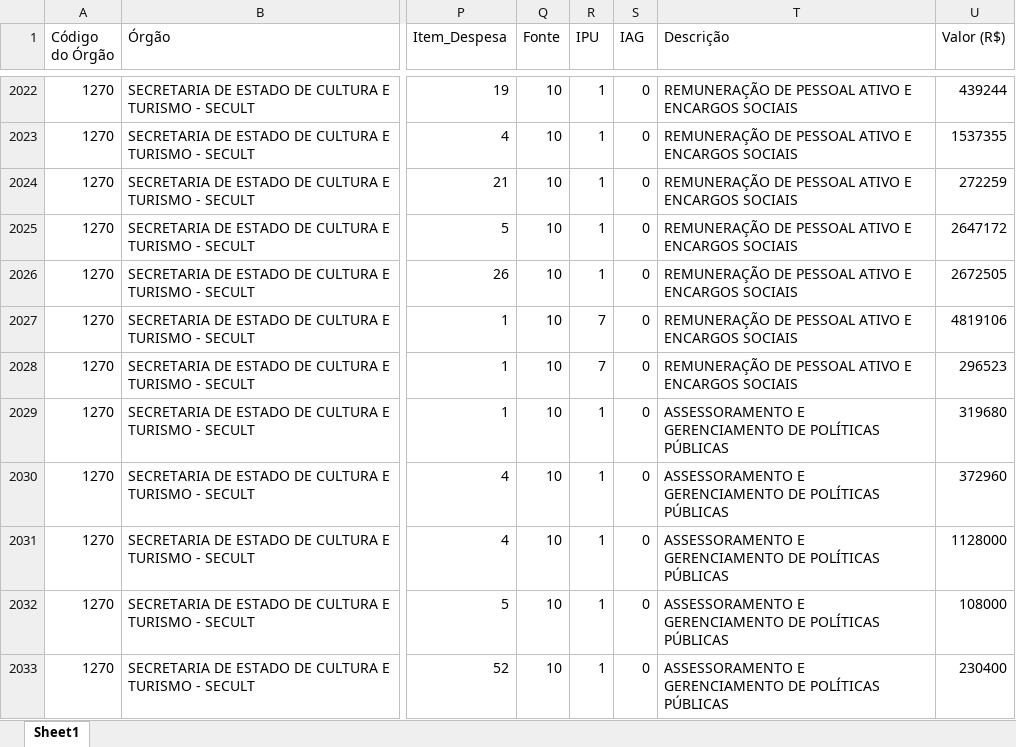
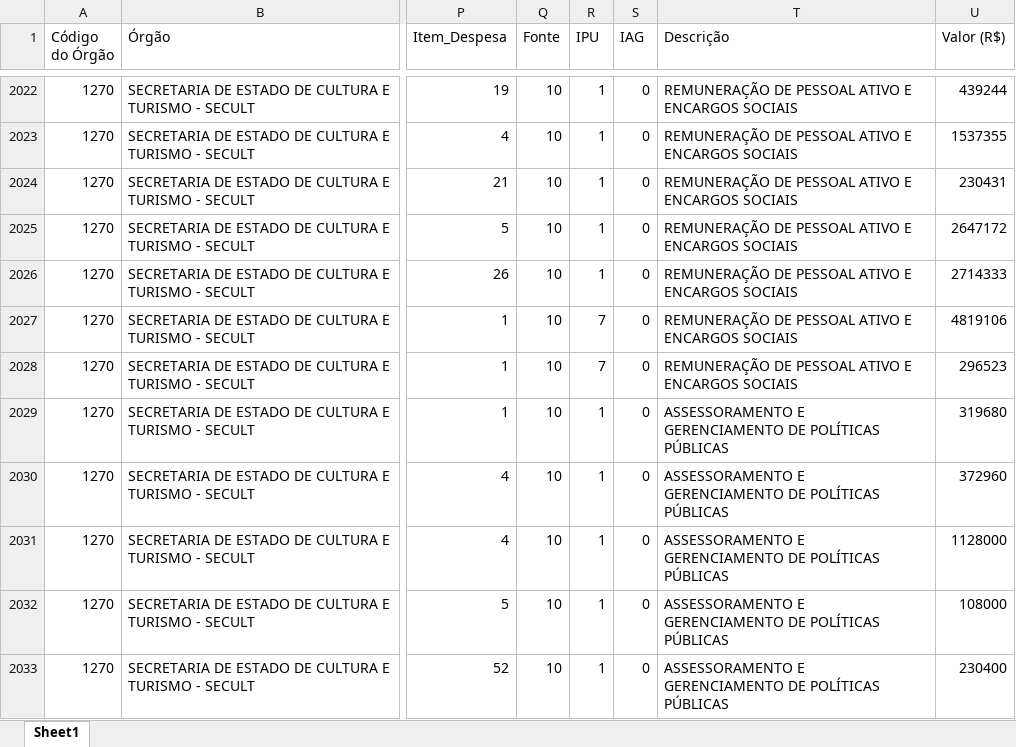
Before and after one commit to splor-mg/volumes-loa, an Excel workbook: datapackages/sisor/data/BASE_ORCAM_DESPESA_ITEM_FISCAL.xlsx, sheet Sheet1, drawn as a sheet; only a part is shown, gaps mark what is left out; values as stored, in another font and other column widths than the file's, no borders; the diff names each change by its address in the sheet, - before the commit and + after, or states it on an @@ line.

```diff
--- a/datapackages/sisor/data/BASE_ORCAM_DESPESA_ITEM_FISCAL.xlsx (sheet Sheet1)
+++ b/datapackages/sisor/data/BASE_ORCAM_DESPESA_ITEM_FISCAL.xlsx (sheet Sheet1)
-U2024 (Valor (R$)): 272259
+U2024 (Valor (R$)): 230431
-U2026 (Valor (R$)): 2672505
+U2026 (Valor (R$)): 2714333
```
Also changed, not shown: bancos/SISOR/BASE_DETALHAMENTO_OBRAS.xlsx, bancos/SISOR/BASE_ORCAM_RECEITA_FISCAL.xlsx, 31 other files.
